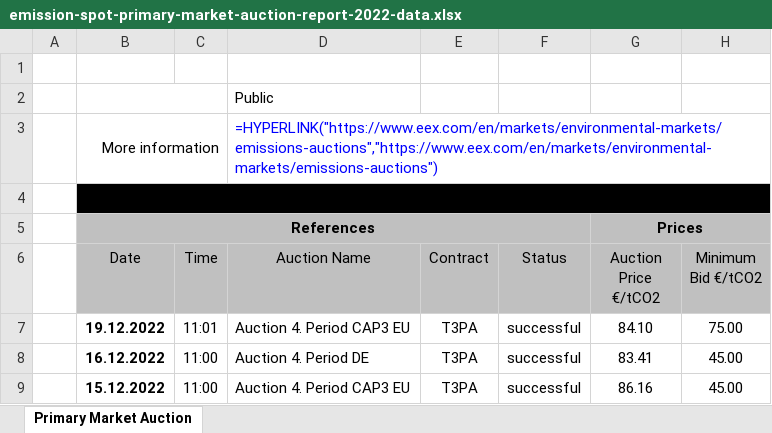
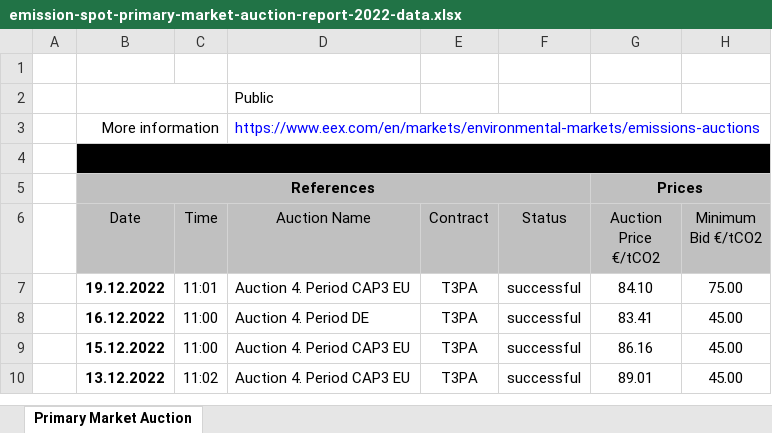
Before and after one commit to Xinyi-Lai/CCpred, an Excel workbook: data/source/emission-spot-primary-market-auction-report-2022-data.xlsx, sheet Primary Market Auction, drawn as a sheet; only a part is shown; the shorter side is filled out with more unchanged rows; values as stored, in another font and other column widths than the file's, no borders; formulas without a stored value are shown as written; charts and pictures not drawn; the diff names each change by its address in the sheet, - before the commit and + after, or states it on an @@ line.

```diff
--- a/data/source/emission-spot-primary-market-auction-report-2022-data.xlsx (sheet Primary Market Auction)
+++ b/data/source/emission-spot-primary-market-auction-report-2022-data.xlsx (sheet Primary Market Auction)
-D3 (Auction Name): =HYPERLINK("https://www.eex.com/en/markets/environmental-markets/emissions-auctions","https://www.eex.com/en/markets/environmental-markets/emissions-auctions")
+D3 (Auction Name): https://www.eex.com/en/markets/environmental-markets/emissions-auctions
```
Also changed, not shown: charts or pictures, data/source/emission-spot-primary-market-auction-report-2020-data.xlsx, data/source/emission-spot-primary-market-auction-report-2021-data.xlsx, 29 other files.
